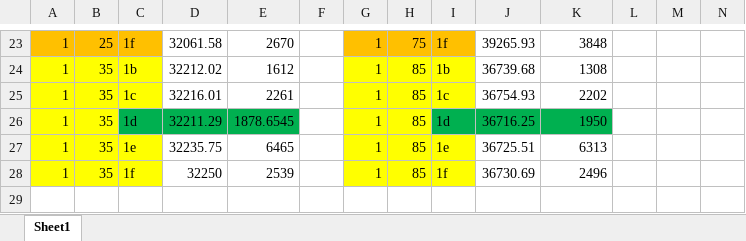
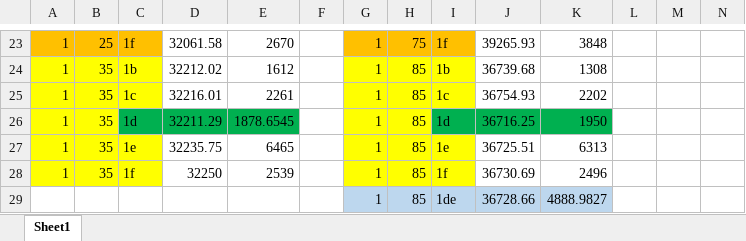
Before and after one commit to rmp15/mortality, an Excel workbook: USA/state/data/model_report/t2m_mean_1982_1991_DIC_values.xlsx, sheet Sheet1, drawn as a sheet; only a part is shown, gaps mark what is left out; values as stored, in another font and other column widths than the file's, no borders; the diff names each change by its address in the sheet, - before the commit and + after, or states it on an @@ line.

```diff
--- a/USA/state/data/model_report/t2m_mean_1982_1991_DIC_values.xlsx (sheet Sheet1)
+++ b/USA/state/data/model_report/t2m_mean_1982_1991_DIC_values.xlsx (sheet Sheet1)
+row 29:  |  |  |  |  |  | 1 | 85 | 1de | 36728.66 | 4888.9827
```
Also changed, not shown: 33 other files.
